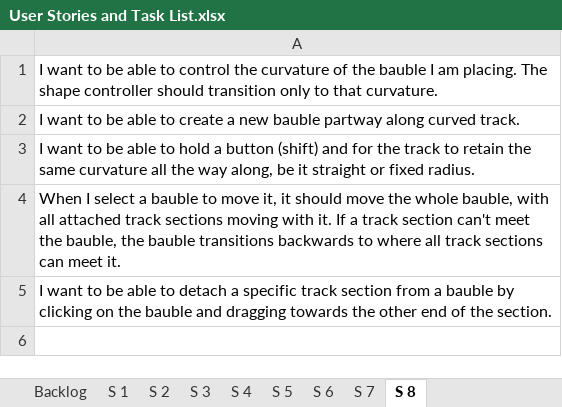
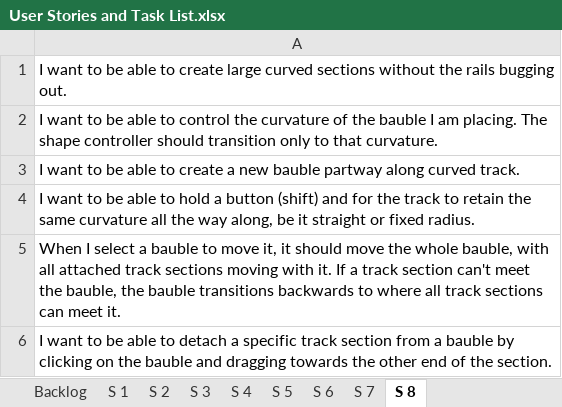
Before and after one commit to TurkeyXIII/Trains, an Excel workbook: Docs/User Stories and Task List.xlsx, sheet S 8, drawn as a sheet; values as stored, in another font and other column widths than the file's, no borders; the diff names each change by its address in the sheet, - before the commit and + after, or states it on an @@ line.

```diff
--- a/Docs/User Stories and Task List.xlsx (sheet S 8)
+++ b/Docs/User Stories and Task List.xlsx (sheet S 8)
+row 1: I want to be able to create large curved sections without the rails bugging out.
```
Also changed, not shown: sheet Backlog, sheet S 7, 12 other files.
